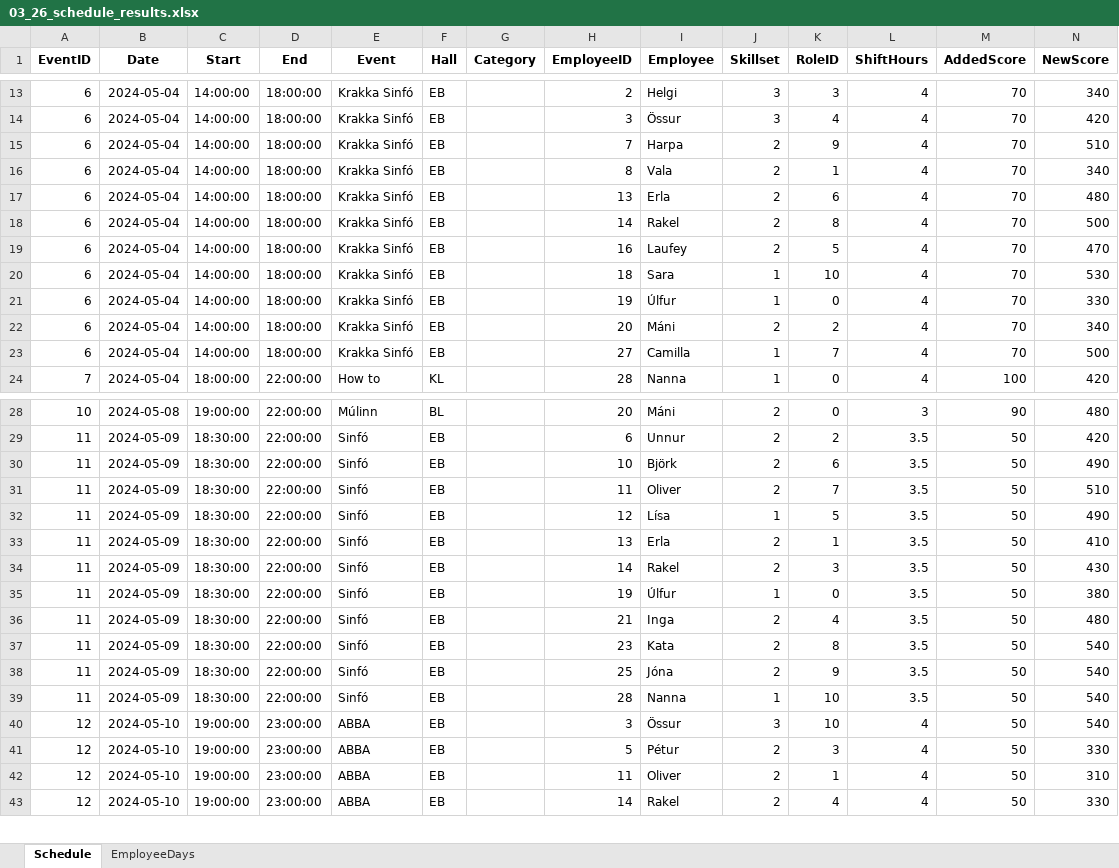
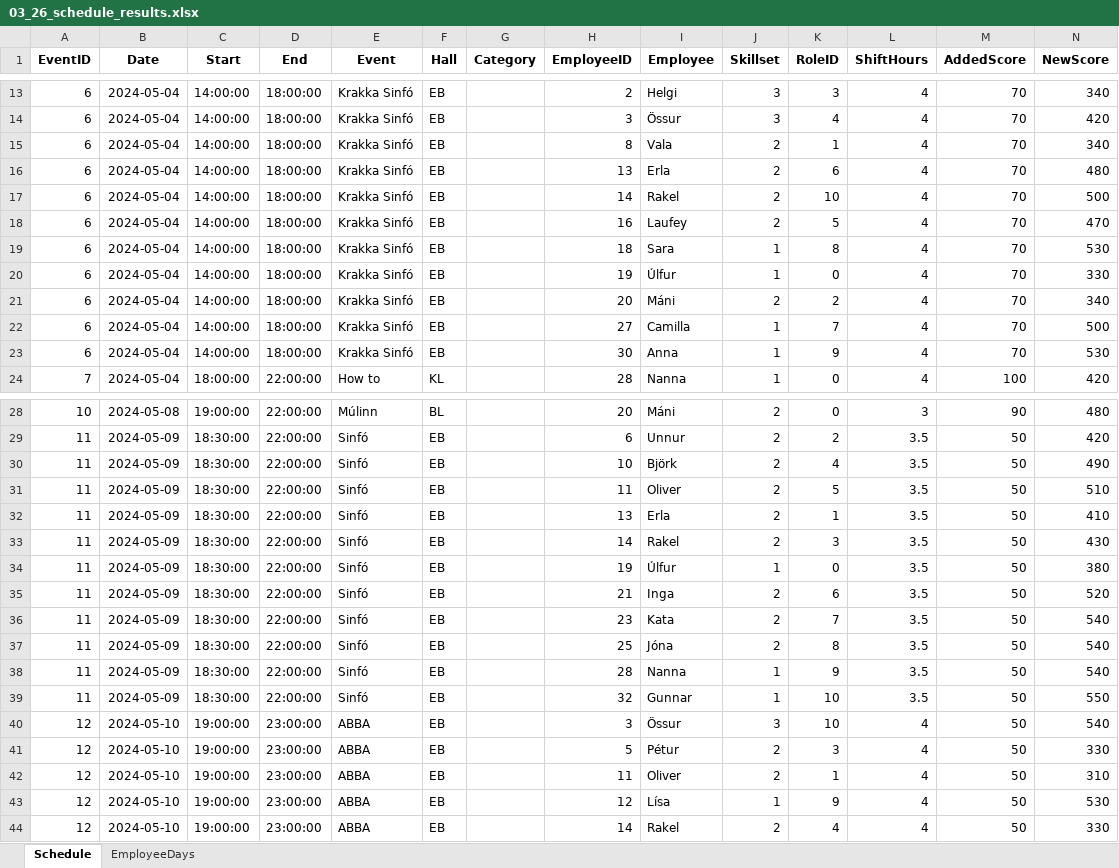
Before and after one commit to siljag23/Verkfraedi_X, an Excel workbook: 03_26_schedule_results.xlsx, sheet Schedule, drawn as a sheet; only a part is shown, gaps mark what is left out; values as stored, in another font and other column widths than the file's, no borders; removed rows and columns are numbered as before the commit, all else as after; the diff covers the shown part only; the diff names each change by its address in the sheet, - before the commit and + after, or states it on an @@ line.

```diff
--- a/03_26_schedule_results.xlsx (sheet Schedule)
+++ b/03_26_schedule_results.xlsx (sheet Schedule)
-row 15: 6 | 2024-05-04 | 14:00:00 | 18:00:00 | Krakka Sinfó | EB |  | 7 | Harpa | 2 | 9 | 4 | 70 | 510
-K17 (RoleID): 8
+K17 (RoleID): 10
-K19 (RoleID): 10
+K19 (RoleID): 8
+row 23: 6 | 2024-05-04 | 14:00:00 | 18:00:00 | Krakka Sinfó | EB |  | 30 | Anna | 1 | 9 | 4 | 70 | 530
-K30 (RoleID): 6
+K30 (RoleID): 4
-K31 (RoleID): 7
+K31 (RoleID): 5
-row 32: 11 | 2024-05-09 | 18:30:00 | 22:00:00 | Sinfó | EB |  | 12 | Lísa | 1 | 5 | 3.5 | 50 | 490
-K35 (RoleID): 4
+K35 (RoleID): 6
-N35 (NewScore): 480
+N35 (NewScore): 520
-K36 (RoleID): 8
+K36 (RoleID): 7
-K37 (RoleID): 9
+K37 (RoleID): 8
-K38 (RoleID): 10
+K38 (RoleID): 9
+row 39: 11 | 2024-05-09 | 18:30:00 | 22:00:00 | Sinfó | EB |  | 32 | Gunnar | 1 | 10 | 3.5 | 50 | 550
+row 43: 12 | 2024-05-10 | 19:00:00 | 23:00:00 | ABBA | EB |  | 12 | Lísa | 1 | 9 | 4 | 50 | 530
```
Also changed, not shown: 7 added rows, 8 removed rows and 40 edited cells elsewhere in this sheet, sheet EmployeeDays, 3 other files.
